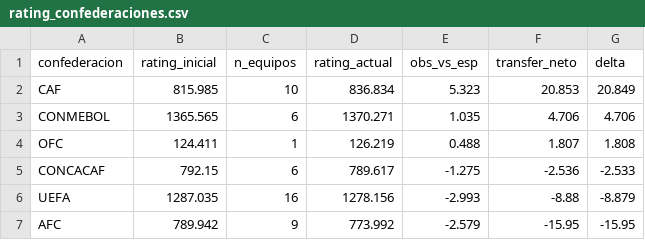
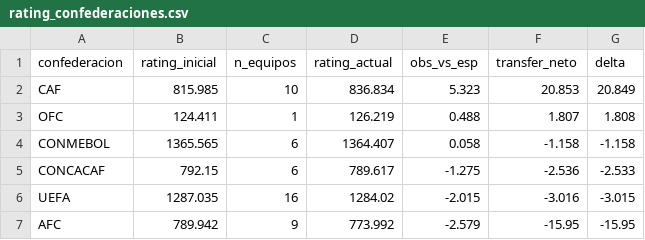
Before and after one commit to tomgc/mundial2026_confederaciones, a CSV file: 40_salidas/rating_confederaciones.csv, drawn as a sheet.

```diff
--- a/40_salidas/rating_confederaciones.csv
+++ b/40_salidas/rating_confederaciones.csv
@@ -2,6 +2,6 @@ confederacion,rating_inicial,n_equipos,rating_actual,obs_vs_esp,transfer_neto,de
 CAF,815.985,10,836.834,5.323,20.853,20.849
-CONMEBOL,1365.565,6,1370.271,1.035,4.706,4.706
 OFC,124.411,1,126.219,0.488,1.807,1.808
+CONMEBOL,1365.565,6,1364.407,0.058,-1.158,-1.158
 CONCACAF,792.15,6,789.617,-1.275,-2.536,-2.533
-UEFA,1287.035,16,1278.156,-2.993,-8.88,-8.879
+UEFA,1287.035,16,1284.02,-2.015,-3.016,-3.015
 AFC,789.942,9,773.992,-2.579,-15.95,-15.95
```
Also changed, not shown: 40_salidas/historial_partidos.csv, 40_salidas/historial_partidos_compuesto.csv, 8 other files.
